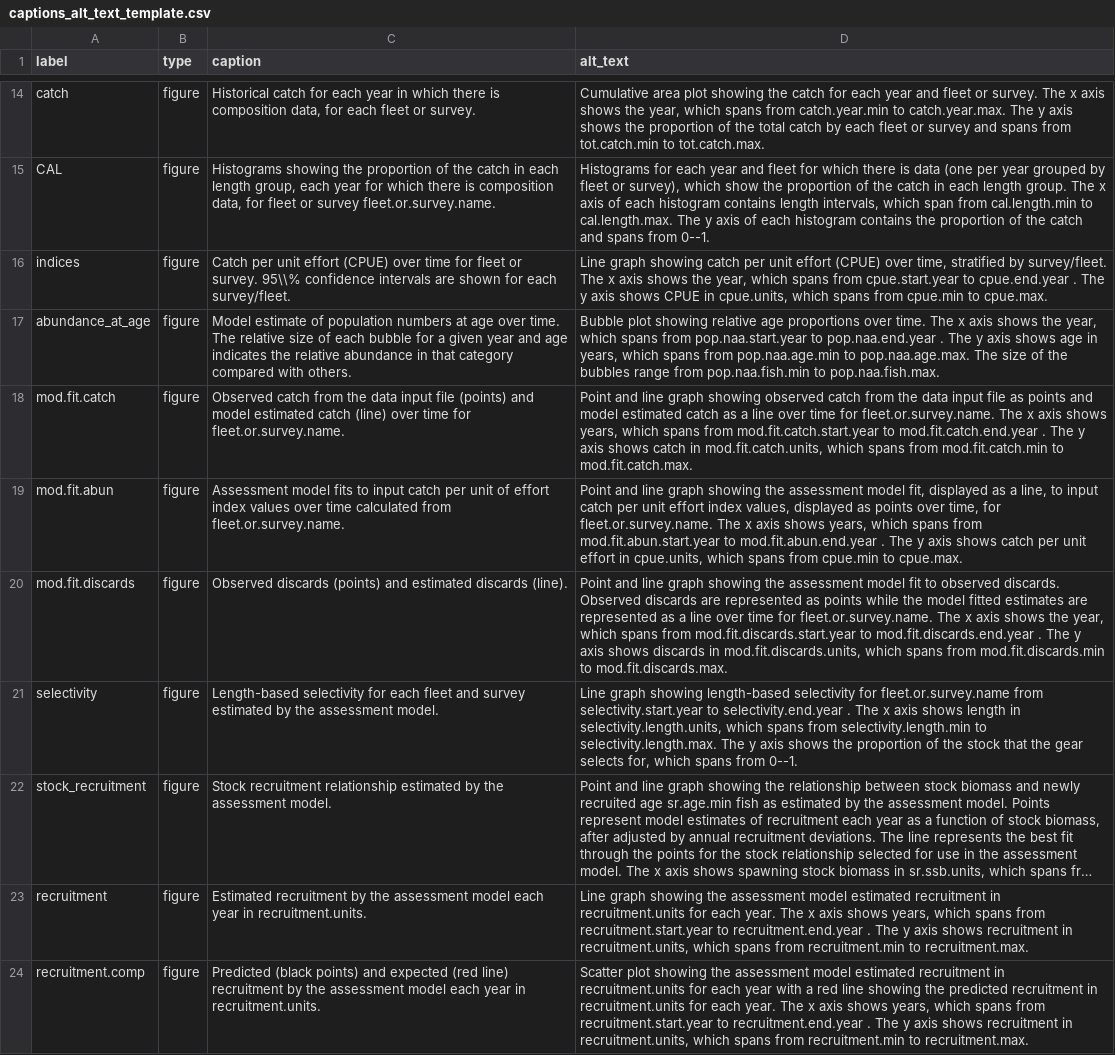
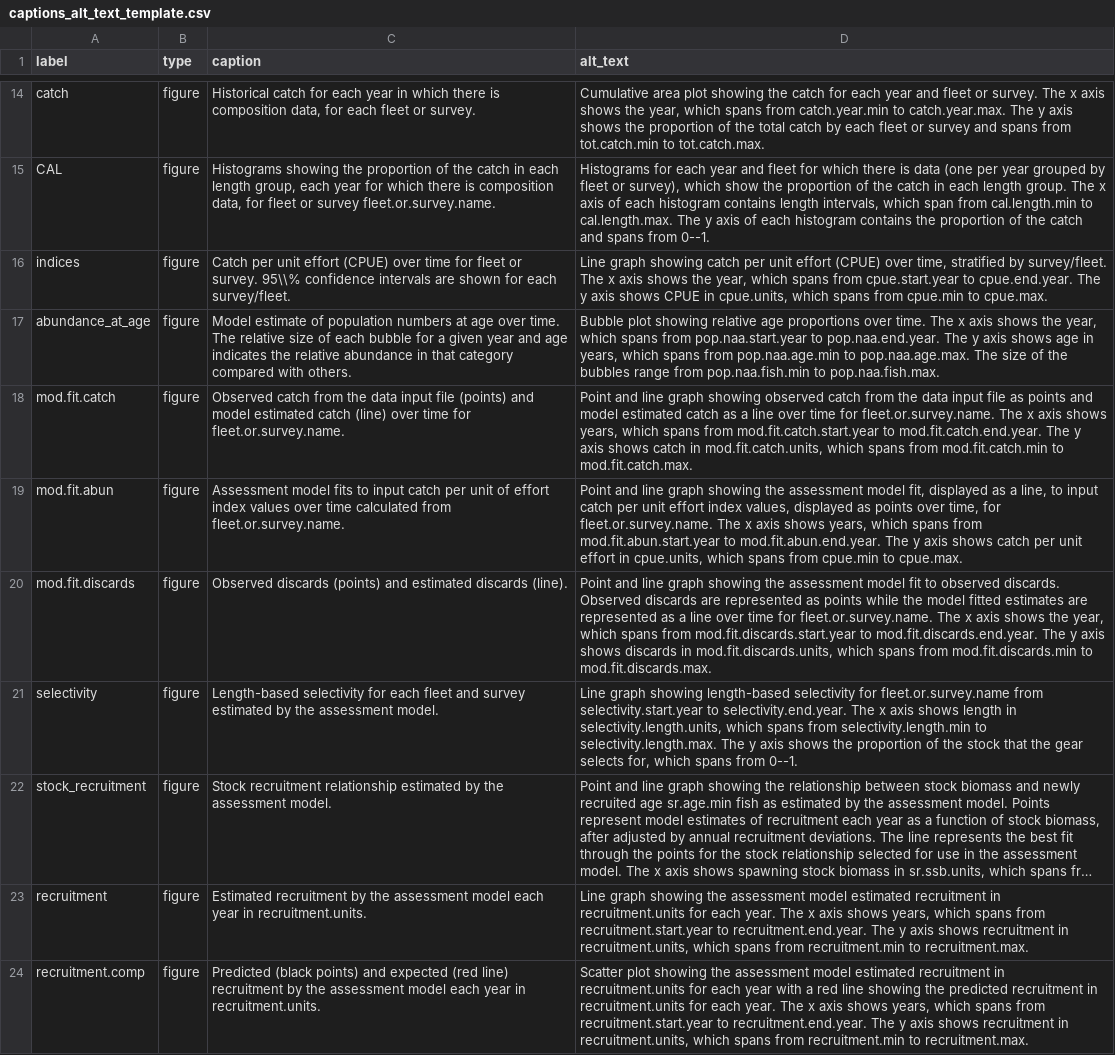
Before and after one commit to nmfs-ost/stockplotr, a CSV file: inst/resources/captions_alt_text_template.csv, drawn as a sheet; only a part is shown, gaps mark what is left out; long unchanged cells end in …; the diff covers the shown part only; the diff names each change by its address in the sheet, - before the commit and + after, or states it on an @@ line.

```diff
--- a/inst/resources/captions_alt_text_template.csv
+++ b/inst/resources/captions_alt_text_template.csv
-D16 (alt_text): …cpue.start.year to cpue.end.year . The y…
+D16 (alt_text): …cpue.start.year to cpue.end.year. The y…
-D17 (alt_text): …pop.naa.start.year to pop.naa.end.year . The y…
+D17 (alt_text): …pop.naa.start.year to pop.naa.end.year. The y…
-D18 (alt_text): …mod.fit.catch.start.year to mod.fit.catch.end.year . The y…
+D18 (alt_text): …mod.fit.catch.start.year to mod.fit.catch.end.year. The y…
-D19 (alt_text): …mod.fit.abun.start.year to mod.fit.abun.end.year . The y…
+D19 (alt_text): …mod.fit.abun.start.year to mod.fit.abun.end.year. The y…
-D20 (alt_text): …mod.fit.discards.start.year to mod.fit.discards.end.year . The y…
+D20 (alt_text): …mod.fit.discards.start.year to mod.fit.discards.end.year. The y…
-D21 (alt_text): …selectivity.start.year to selectivity.end.year . The x…
+D21 (alt_text): …selectivity.start.year to selectivity.end.year. The x…
-D23 (alt_text): …recruitment.start.year to recruitment.end.year . The y…
+D23 (alt_text): …recruitment.start.year to recruitment.end.year. The y…
-D24 (alt_text): …recruitment.start.year to recruitment.end.year . The y…
+D24 (alt_text): …recruitment.start.year to recruitment.end.year. The y…
```
Also changed, not shown: 14 edited cells elsewhere in this file, inst/resources/key_quantity_template.csv, 4 other files.
